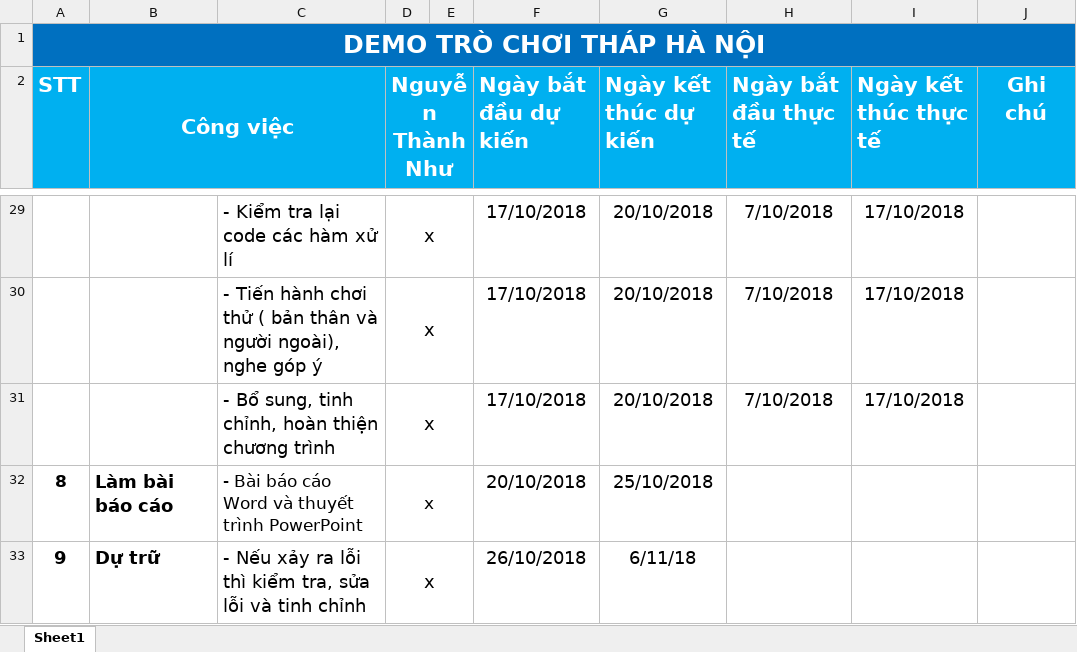
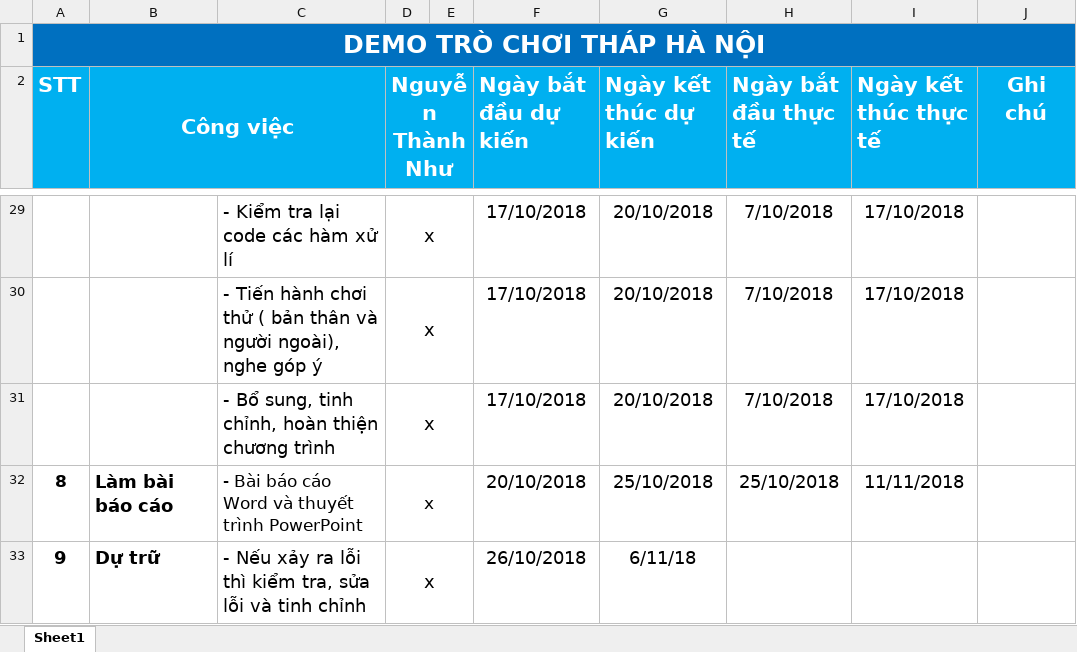
Before and after one commit to NguyenThanhNhuJS99/ThapHaNoi, an Excel workbook: KeHoach.xlsx, sheet Sheet1, drawn as a sheet; only a part is shown, gaps mark what is left out; values as stored, in another font and other column widths than the file's, no borders; the diff names each change by its address in the sheet, - before the commit and + after, or states it on an @@ line.

```diff
--- a/KeHoach.xlsx (sheet Sheet1)
+++ b/KeHoach.xlsx (sheet Sheet1)
-H32 (Ngày bắt đầu thực tế): (empty)
+H32 (Ngày bắt đầu thực tế): 25/10/2018
-I32 (Ngày kết thúc thực tế): (empty)
+I32 (Ngày kết thúc thực tế): 11/11/2018
```
Also changed, not shown: 1 other file.
